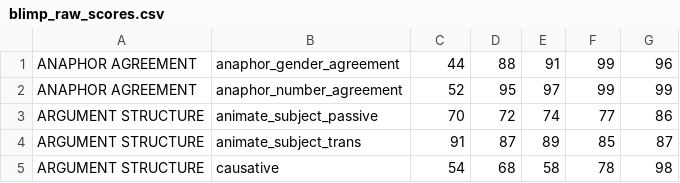
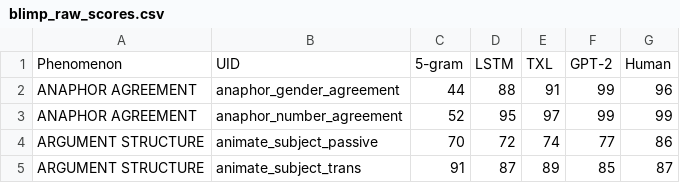
Before and after one commit to ramjanarthan/impossible-languages, a CSV file: analysis/blimp_raw_scores.csv, drawn as a sheet; only a part is shown; the shorter side is filled out with more unchanged rows; the diff names each change by its address in the sheet, - before the commit and + after, or states it on an @@ line.

Commit message:
Update blimp_comparison script to use blimp_aggr_scores.csv

```diff
--- a/analysis/blimp_raw_scores.csv
+++ b/analysis/blimp_raw_scores.csv
+row 1: Phenomenon | UID | 5-gram | LSTM | TXL | GPT-2 | Human
```
Also changed, not shown: analysis/blimp_aggr_scores.csv, 2 other files.
